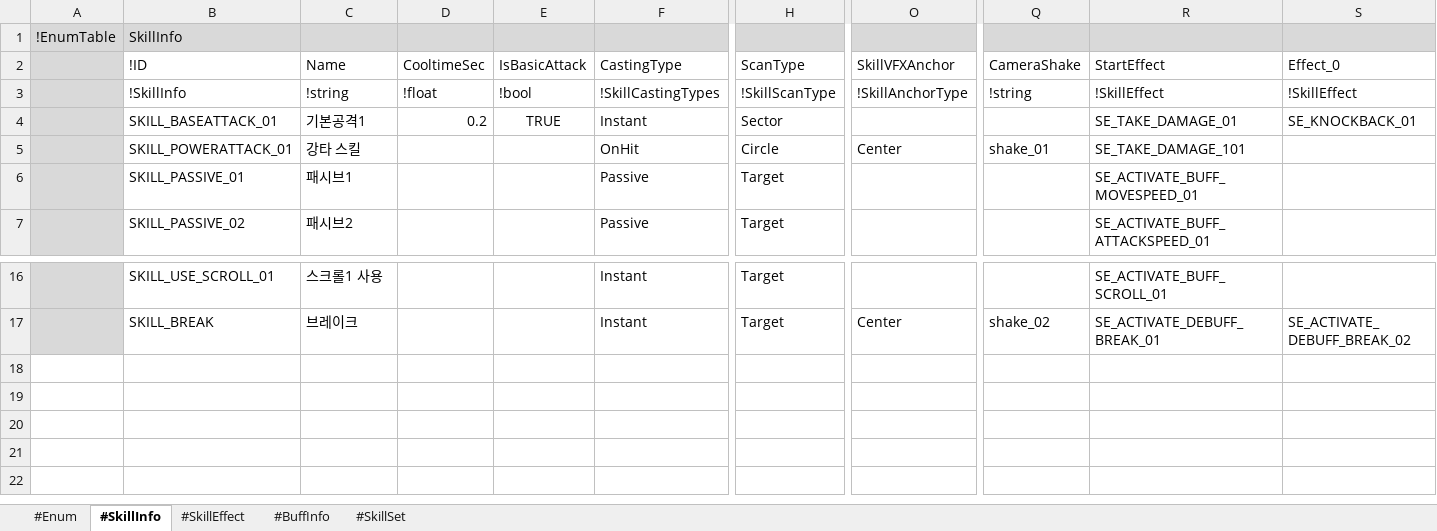
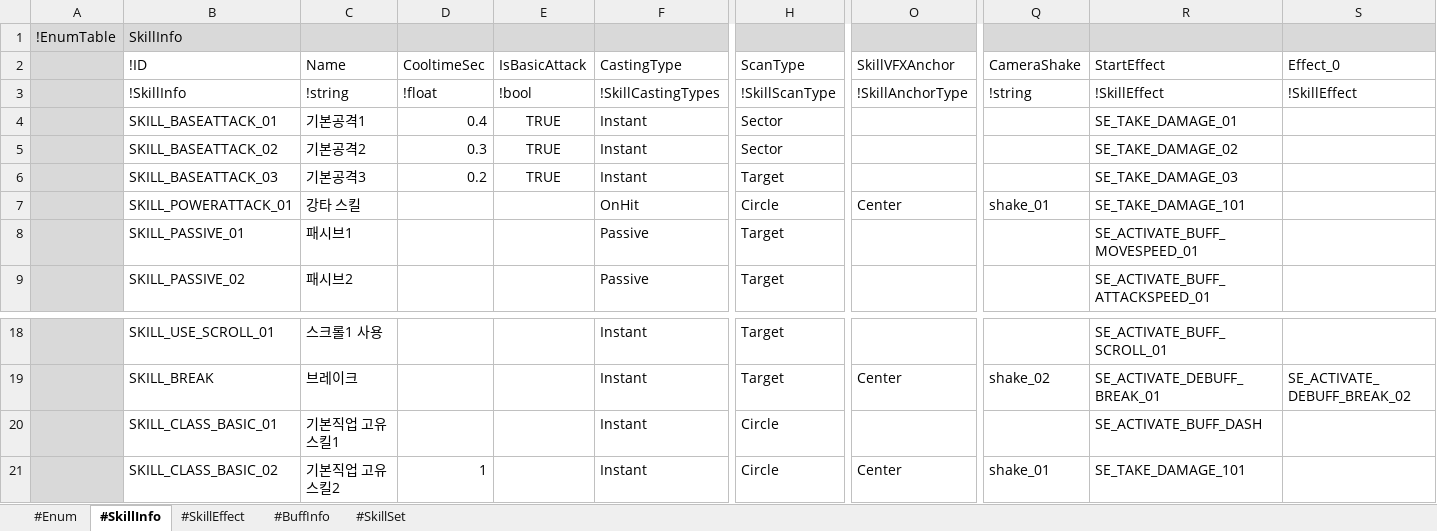
Before and after one commit to electro8836/ProjectOne, an Excel workbook: Shared/XLS/Skill.xlsx, sheet #SkillInfo, drawn as a sheet; only a part is shown, gaps mark what is left out; values as stored, in another font and other column widths than the file's, no borders; rows hold the shown columns only; the diff names each change by its address in the sheet, - before the commit and + after, or states it on an @@ line.

```diff
--- a/Shared/XLS/Skill.xlsx (sheet #SkillInfo)
+++ b/Shared/XLS/Skill.xlsx (sheet #SkillInfo)
-D4 (CooltimeSec): 0.2
+D4 (CooltimeSec): 0.4
-S4 (Effect_0): SE_KNOCKBACK_01
+S4 (Effect_0): (empty)
+row 5:  | SKILL_BASEATTACK_02 | 기본공격2 | 0.3 | TRUE | Instant | Sector |  |  | SE_TAKE_DAMAGE_02
+row 6:  | SKILL_BASEATTACK_03 | 기본공격3 | 0.2 | TRUE | Instant | Target |  |  | SE_TAKE_DAMAGE_03
+row 20:  | SKILL_CLASS_BASIC_01 | 기본직업 고유스킬1 |  |  | Instant | Circle |  |  | SE_ACTIVATE_BUFF_DASH
+row 21:  | SKILL_CLASS_BASIC_02 | 기본직업 고유스킬2 | 1 |  | Instant | Circle | Center | shake_01 | SE_TAKE_DAMAGE_101
```
Also changed, not shown: sheet #SkillEffect, sheet #SkillSet, Shared/XLS/Character.xlsx, Shared/XLS/Stat.xlsx, 32 other files.
